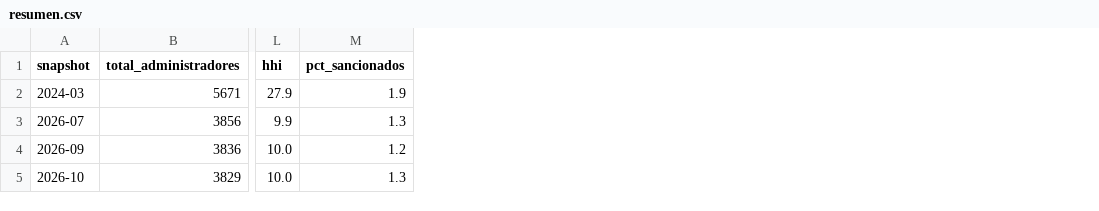
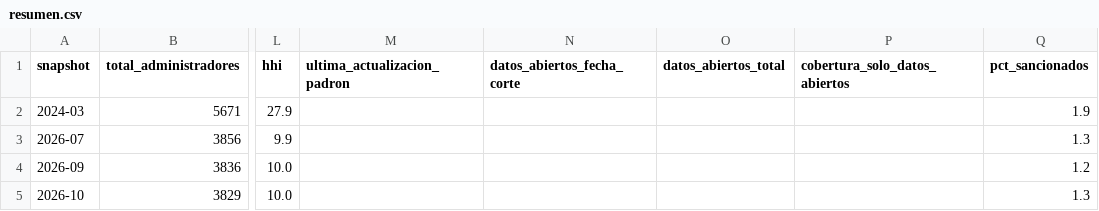
Before and after one commit to PabloAlaniz/administradores-consorcios-caba, a CSV file: data/evolutivo/resumen.csv, drawn as a sheet; only a part is shown, gaps mark what is left out; the diff names each change by its address in the sheet, - before the commit and + after, or states it on an @@ line.

```diff
--- a/data/evolutivo/resumen.csv
+++ b/data/evolutivo/resumen.csv
+column M (ultima_actualizacion_padron), empty
+column N (datos_abiertos_fecha_corte), empty
+column O (datos_abiertos_total), empty
+column P (cobertura_solo_datos_abiertos), empty
```
Also changed, not shown: data/evolutivo/flujos.csv, 3 other files.
